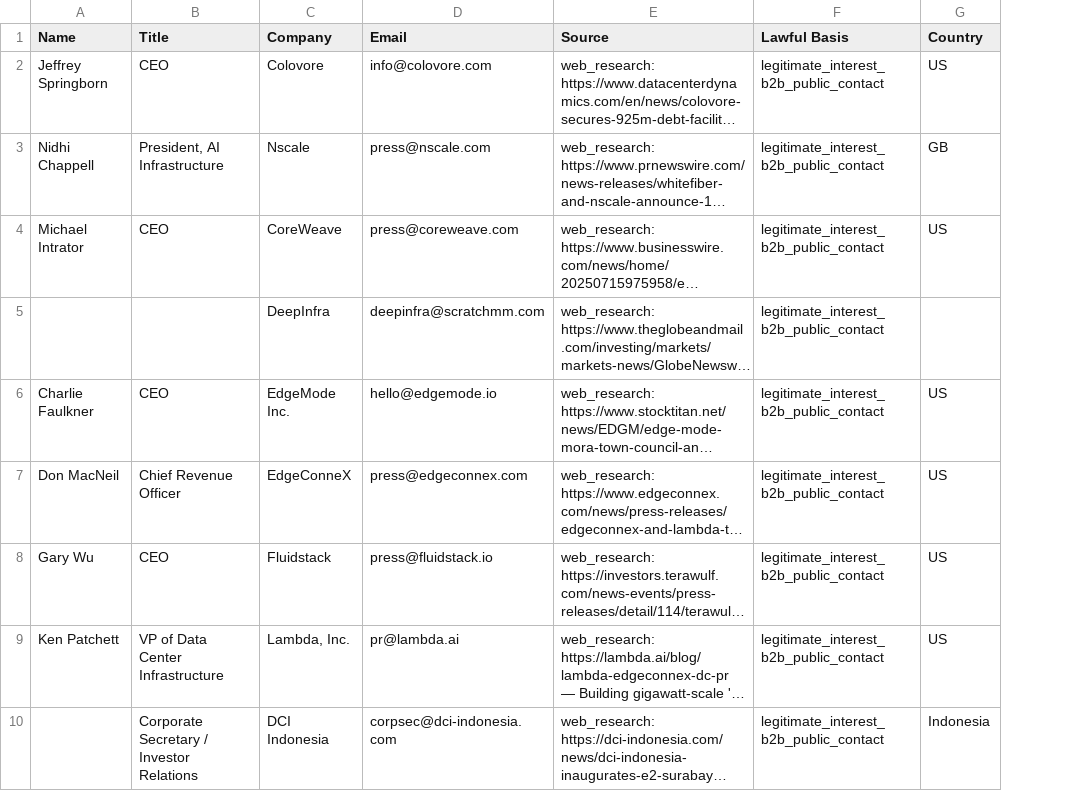
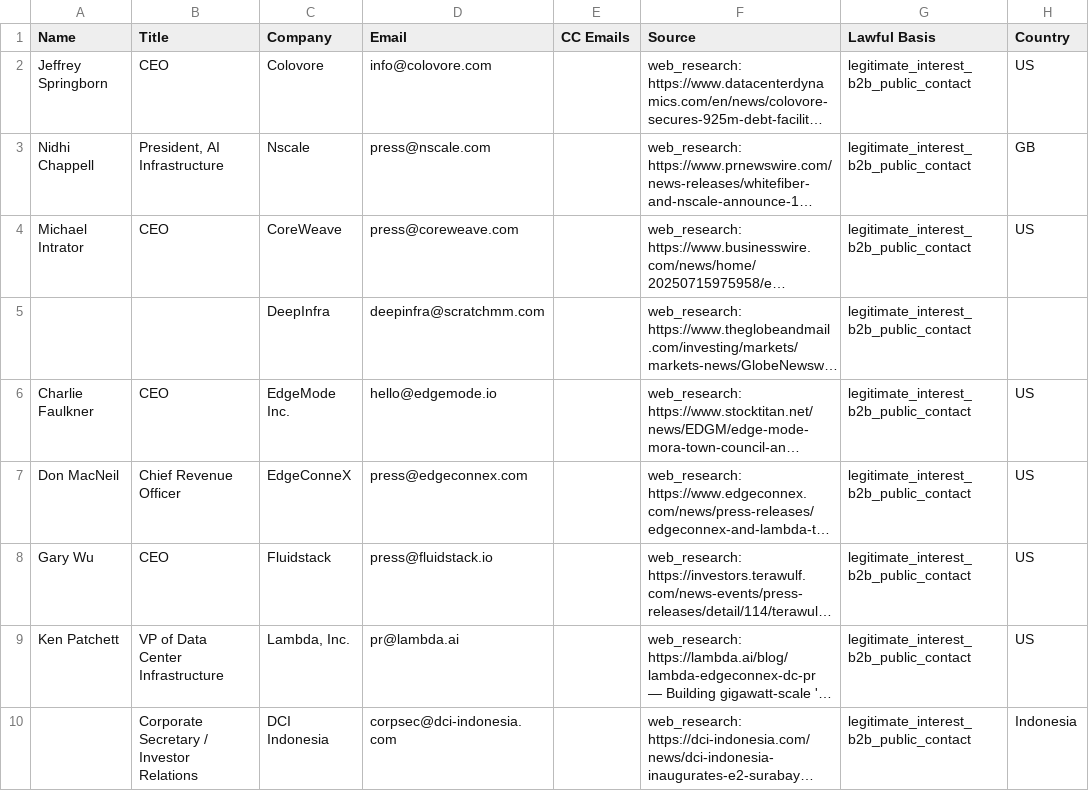
Before and after one commit to alotaibiabdullah836-png/Borealis-Outreach, a CSV file: data/prospects.csv, drawn as a sheet; only a part is shown; long unchanged cells end in …; the diff names each change by its address in the sheet, - before the commit and + after, or states it on an @@ line.

```diff
--- a/data/prospects.csv
+++ b/data/prospects.csv
+column E (CC Emails), empty
```
Also changed, not shown: 9 other files.
